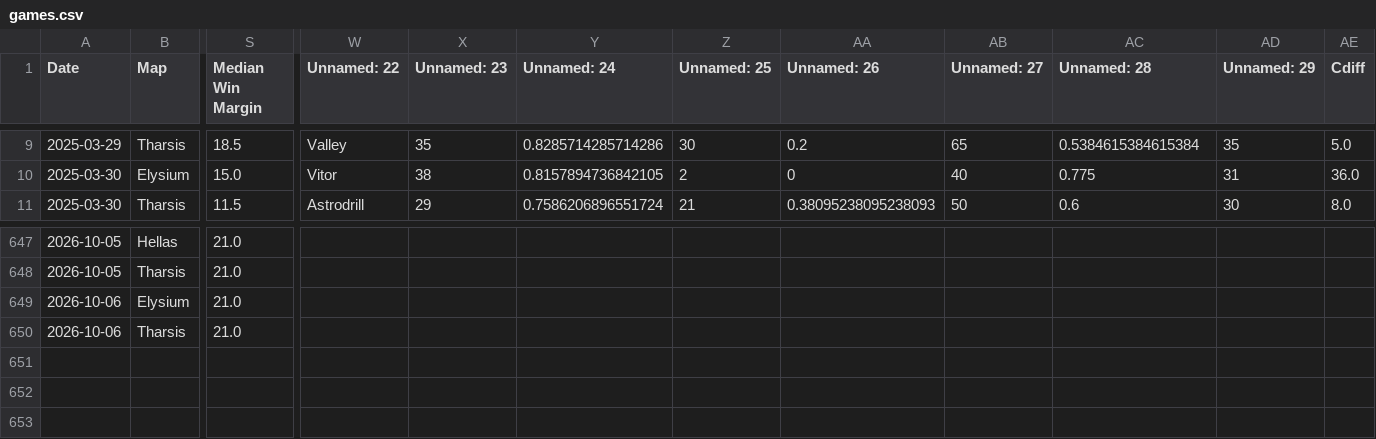
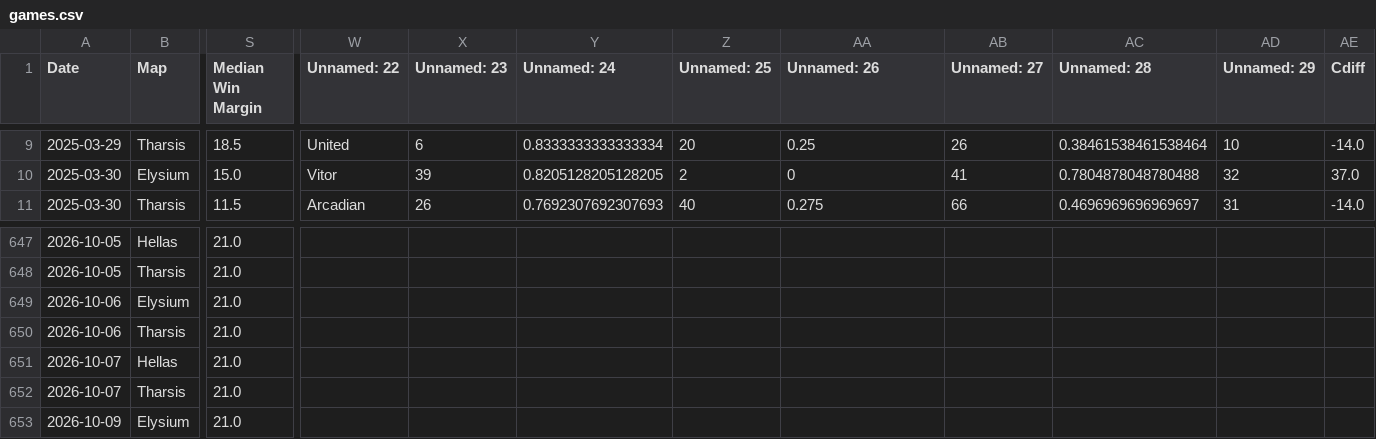
Before and after one commit to sjbergca/terraforming-tracker, a CSV file: games/games.csv, drawn as a sheet; only a part is shown, gaps mark what is left out; rows hold the shown columns only; the diff covers the shown part only; the diff names each change by its address in the sheet, - before the commit and + after, or states it on an @@ line.

```diff
--- a/games/games.csv
+++ b/games/games.csv
-W9 (Unnamed: 22): Valley
+W9 (Unnamed: 22): United
-X9 (Unnamed: 23): 35
+X9 (Unnamed: 23): 6
-Y9 (Unnamed: 24): 0.8285714285714286
+Y9 (Unnamed: 24): 0.8333333333333334
-Z9 (Unnamed: 25): 30
+Z9 (Unnamed: 25): 20
-AA9 (Unnamed: 26): 0.2
+AA9 (Unnamed: 26): 0.25
-AB9 (Unnamed: 27): 65
+AB9 (Unnamed: 27): 26
-AC9 (Unnamed: 28): 0.5384615384615384
+AC9 (Unnamed: 28): 0.38461538461538464
-AD9 (Unnamed: 29): 35
+AD9 (Unnamed: 29): 10
-AE9 (Cdiff): 5.0
+AE9 (Cdiff): -14.0
-X10 (Unnamed: 23): 38
+X10 (Unnamed: 23): 39
-Y10 (Unnamed: 24): 0.8157894736842105
+Y10 (Unnamed: 24): 0.8205128205128205
-AB10 (Unnamed: 27): 40
+AB10 (Unnamed: 27): 41
-AC10 (Unnamed: 28): 0.775
+AC10 (Unnamed: 28): 0.7804878048780488
-AD10 (Unnamed: 29): 31
+AD10 (Unnamed: 29): 32
-AE10 (Cdiff): 36.0
+AE10 (Cdiff): 37.0
-W11 (Unnamed: 22): Astrodrill
+W11 (Unnamed: 22): Arcadian
-X11 (Unnamed: 23): 29
+X11 (Unnamed: 23): 26
-Y11 (Unnamed: 24): 0.7586206896551724
+Y11 (Unnamed: 24): 0.7692307692307693
-Z11 (Unnamed: 25): 21
+Z11 (Unnamed: 25): 40
-AA11 (Unnamed: 26): 0.38095238095238093
+AA11 (Unnamed: 26): 0.275
-AB11 (Unnamed: 27): 50
+AB11 (Unnamed: 27): 66
-AC11 (Unnamed: 28): 0.6
+AC11 (Unnamed: 28): 0.4696969696969697
-AD11 (Unnamed: 29): 30
+AD11 (Unnamed: 29): 31
-AE11 (Cdiff): 8.0
+AE11 (Cdiff): -14.0
+row 651: 2026-10-07 | Hellas | 21.0
+row 652: 2026-10-07 | Tharsis | 21.0
+row 653: 2026-10-09 | Elysium | 21.0
```
Also changed, not shown: 97 edited cells elsewhere in this file.
